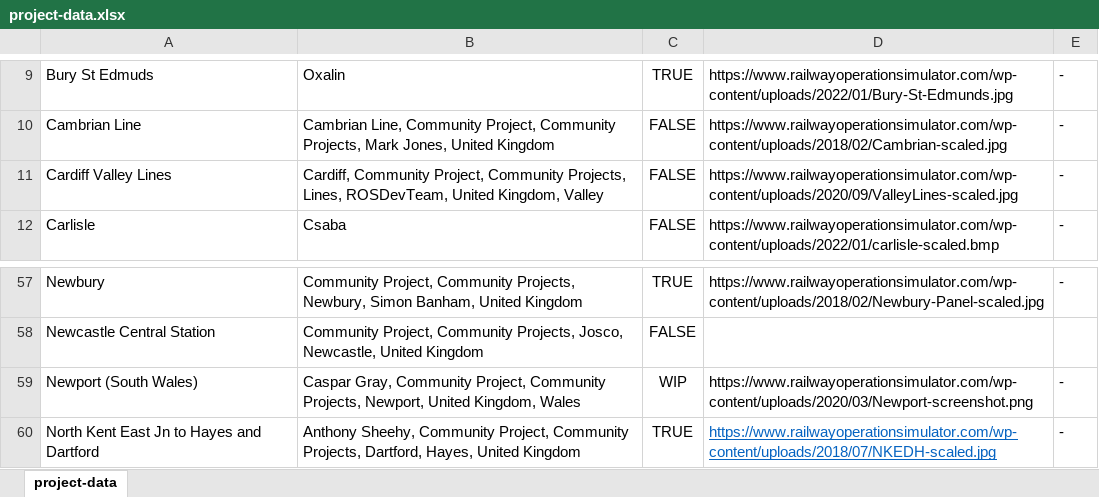
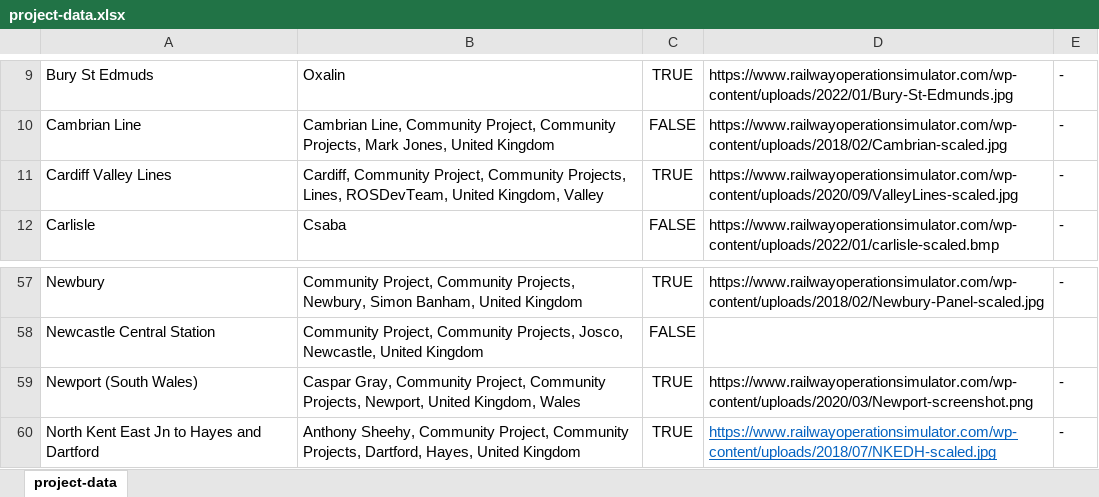
Before and after one commit to Railway-Op-Sim/ROS-Project-Map, an Excel workbook: data/project-data.xlsx, sheet project-data, drawn as a sheet; only a part is shown, gaps mark what is left out; values as stored, in another font and other column widths than the file's, no borders; conditional formats and table styles not drawn; the diff names each change by its address in the sheet, - before the commit and + after, or states it on an @@ line.

```diff
--- a/data/project-data.xlsx (sheet project-data)
+++ b/data/project-data.xlsx (sheet project-data)
-C11: FALSE
+C11: TRUE
-C59: WIP
+C59: TRUE
```
Also changed, not shown: 2 other files.
